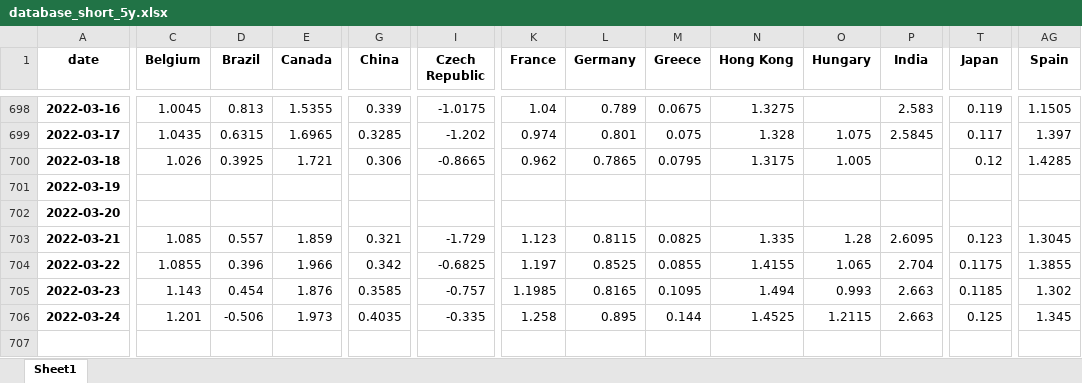
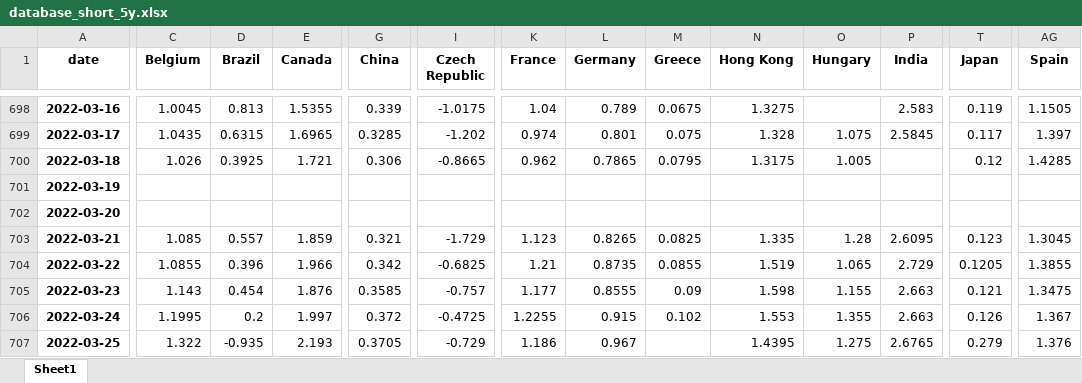
Before and after one commit to cober-data/curvature_database, an Excel workbook: database_short_5y.xlsx, sheet Sheet1, drawn as a sheet; only a part is shown, gaps mark what is left out; values as stored, in another font and other column widths than the file's, no borders; rows hold the shown columns only; the diff covers the shown part only; the diff names each change by its address in the sheet, - before the commit and + after, or states it on an @@ line.

```diff
--- a/database_short_5y.xlsx (sheet Sheet1)
+++ b/database_short_5y.xlsx (sheet Sheet1)
-L703 (Germany): 0.8115
+L703 (Germany): 0.8265
-K704 (France): 1.197
+K704 (France): 1.21
-L704 (Germany): 0.8525
+L704 (Germany): 0.8735
-N704 (Hong Kong): 1.4155
+N704 (Hong Kong): 1.519
-P704 (India): 2.704
+P704 (India): 2.729
-T704 (Japan): 0.1175
+T704 (Japan): 0.1205
-K705 (France): 1.1985
+K705 (France): 1.177
-L705 (Germany): 0.8165
+L705 (Germany): 0.8555
-M705 (Greece): 0.1095
+M705 (Greece): 0.09
-N705 (Hong Kong): 1.494
+N705 (Hong Kong): 1.598
-O705 (Hungary): 0.993
+O705 (Hungary): 1.155
-T705 (Japan): 0.1185
+T705 (Japan): 0.121
-AG705 (Spain): 1.302
+AG705 (Spain): 1.3475
-C706 (Belgium): 1.201
+C706 (Belgium): 1.1995
-D706 (Brazil): -0.506
+D706 (Brazil): 0.2
-E706 (Canada): 1.973
+E706 (Canada): 1.997
-G706 (China): 0.4035
+G706 (China): 0.372
-I706 (Czech Republic): -0.335
+I706 (Czech Republic): -0.4725
-K706 (France): 1.258
+K706 (France): 1.2255
-L706 (Germany): 0.895
+L706 (Germany): 0.915
-M706 (Greece): 0.144
+M706 (Greece): 0.102
-N706 (Hong Kong): 1.4525
+N706 (Hong Kong): 1.553
-O706 (Hungary): 1.2115
+O706 (Hungary): 1.355
-T706 (Japan): 0.125
+T706 (Japan): 0.126
-AG706 (Spain): 1.345
+AG706 (Spain): 1.367
+row 707: 2022-03-25 | 1.322 | -0.935 | 2.193 | 0.3705 | -0.729 | 1.186 | 0.967 |  | 1.4395 | 1.275 | 2.6765 | 0.279 | 1.376
```
Also changed, not shown: 9 edited cells elsewhere in this sheet, Bonds_France.xlsx, Bonds_Italy.xlsx, 39 other files.
